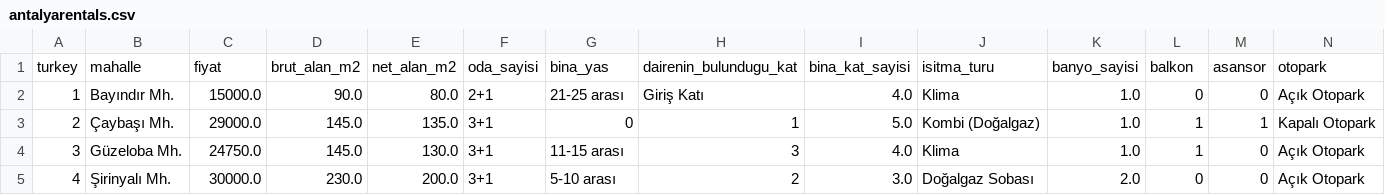
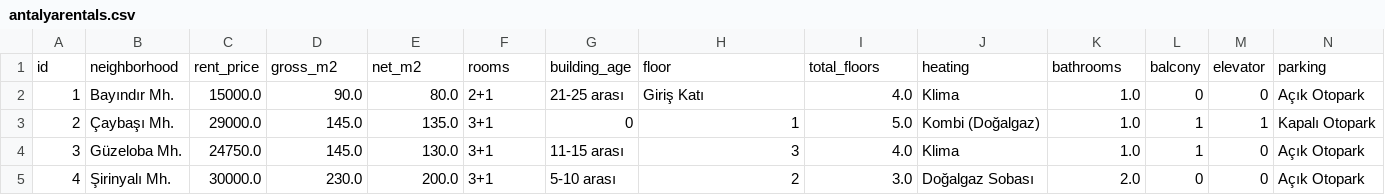
Before and after one commit to kaanzapkinus/Basics-Of-Machine-Learning, a CSV file: Final Project/antalyarentals.csv, drawn as a sheet; only a part is shown; removed rows and columns are numbered as before the commit, all else as after; rows hold the shown columns only; the diff names each change by its address in the sheet, - before the commit and + after, or states it on an @@ line.

Commit message:
Final version of code & report of project

```diff
--- a/Final Project/antalyarentals.csv
+++ b/Final Project/antalyarentals.csv
-row 1: turkey | mahalle | fiyat | brut_alan_m2 | net_alan_m2 | oda_sayisi | bina_yas | dairenin_bulundugu_kat | bina_kat_sayisi | isitma_turu | banyo_sayisi | balkon | asansor | otopark
+row 1: id | neighborhood | rent_price | gross_m2 | net_m2 | rooms | building_age | floor | total_floors | heating | bathrooms | balcony | elevator | parking
```
Also changed, not shown: 3 other files.
